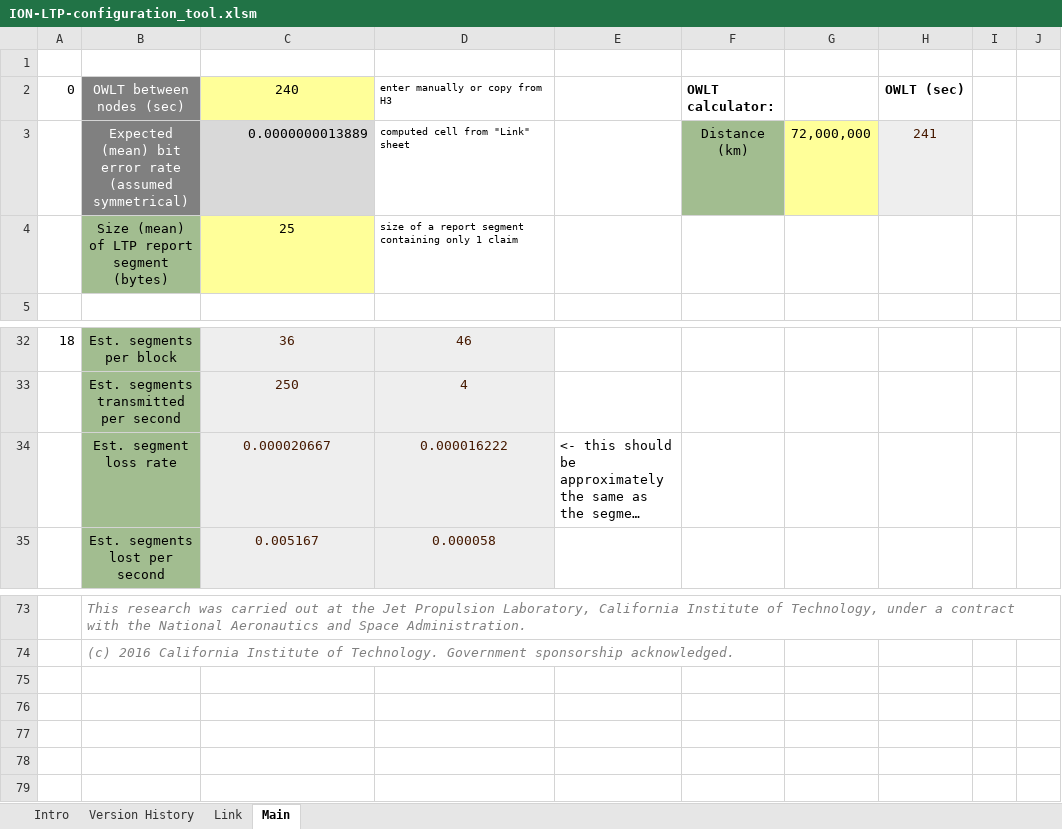
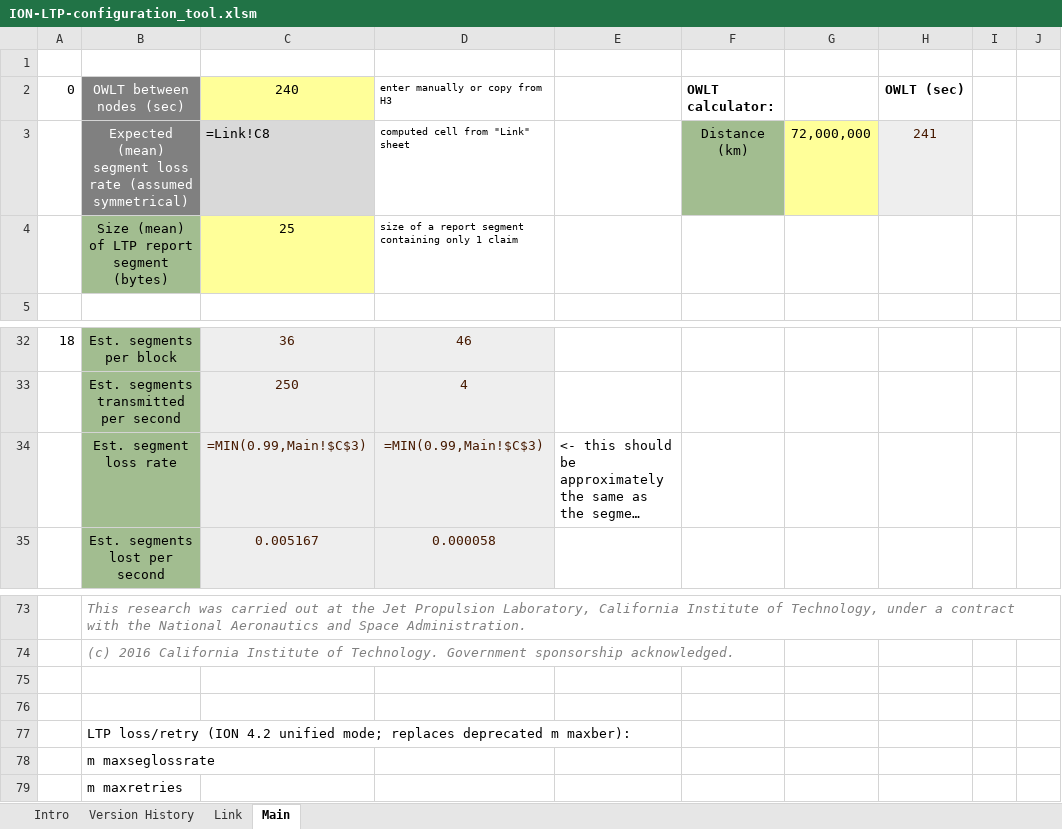
Before and after one commit to nasa-jpl/ION-DTN, an Excel workbook: doc/ION-LTP-configuration_tool.xlsm, sheet Main, drawn as a sheet; only a part is shown, gaps mark what is left out; long unchanged cells end in …; values as stored, in another font and other column widths than the file's, no borders; formulas without a stored value are shown as written; conditional formats not drawn; the diff names each change by its address in the sheet, - before the commit and + after, or states it on an @@ line.

Commit message:
doc: retarget LTP Configuration Tool workbook off deprecated maxber
Apply the migration spec to ION-LTP-configuration_tool.xlsm: point the
Main sheet's loss-rate input at the Link sheet's segment error rate
(C3 = Link!C8) instead of the maxBER conversion, drop the maxBER->segloss
round-trip (C34/D34 = MIN(0.99, $C$3)), relabel the maxBER cells as legacy,
and add m maxseglossrate / m maxretries command-generator rows. Edited the
OOXML parts directly so the VBA, conditional formatting, and embedded
drawing are preserved byte-for-byte; dropped the calcChain cache and set
fullCalcOnLoad so Excel recomputes on open. Update the migration note to
record the change and the open-in-Excel verification step.

```diff
--- a/doc/ION-LTP-configuration_tool.xlsm (sheet Main)
+++ b/doc/ION-LTP-configuration_tool.xlsm (sheet Main)
-B3: Expected (mean) bit error rate (assumed…
+B3: Expected (mean) segment loss rate (assumed…
-C3: 0.0000000013889
+C3: =Link!C8
-C34: 0.000020667
+C34: =MIN(0.99,Main!$C$3)
-D34: 0.000016222
+D34: =MIN(0.99,Main!$C$3)
+row 75: (empty)
+row 76: (empty)
+row 77:  | LTP loss/retry (ION 4.2 unified mode; replaces deprecated m maxber):
+row 78:  | m maxseglossrate
+row 79:  | m maxretries
```
Also changed, not shown: sheet Link, 1 other file.
